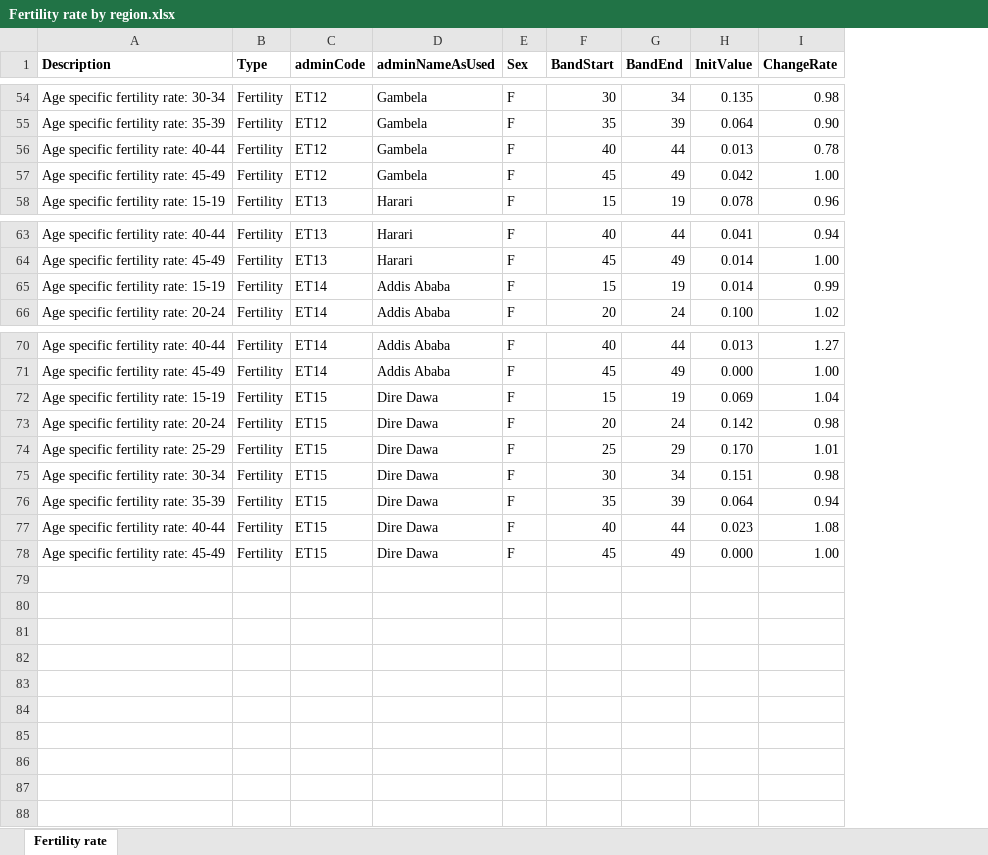
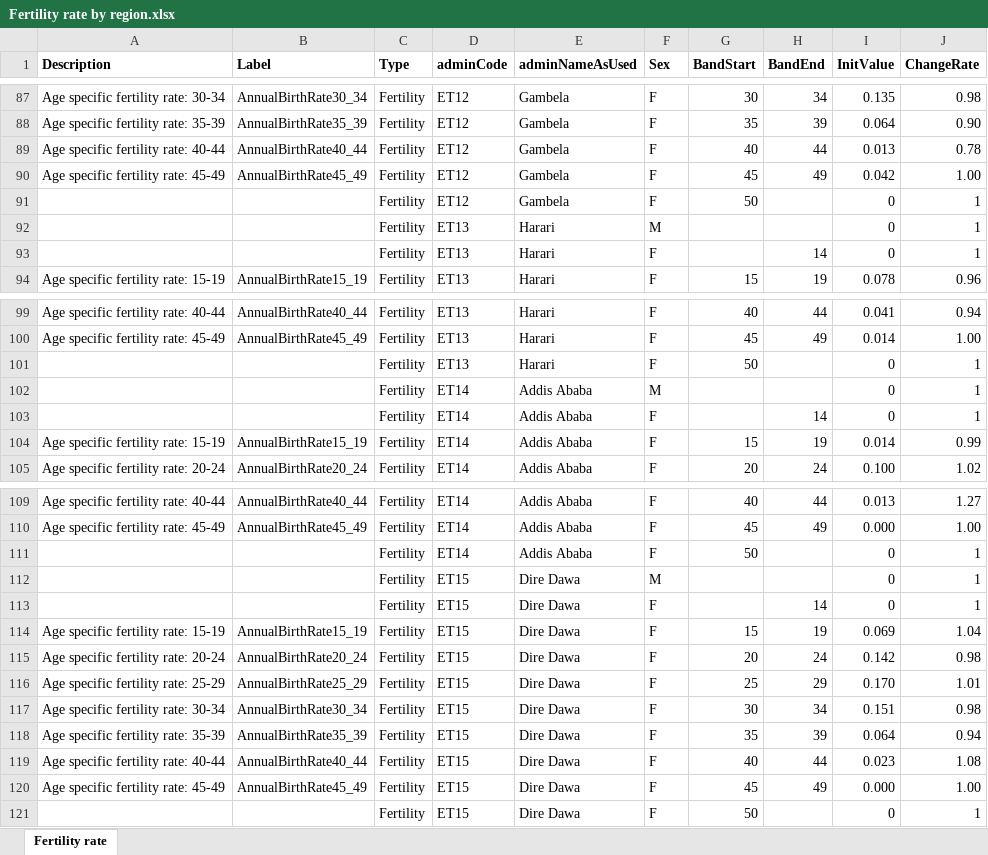
Before and after one commit to InstituteforDiseaseModeling/PACE-HRH, an Excel workbook: config/Fertility rate by region.xlsx, sheet Fertility rate, drawn as a sheet; only a part is shown, gaps mark what is left out; values as stored, in another font and other column widths than the file's, no borders; the diff covers the shown part only; the diff names each change by its address in the sheet, - before the commit and + after, or states it on an @@ line.

Commit message:
Update Fertility rate by region.xlsx
Added Label column, added rows for male and non-productive age female.

```diff
--- a/config/Fertility rate by region.xlsx (sheet Fertility rate)
+++ b/config/Fertility rate by region.xlsx (sheet Fertility rate)
+column B (Label), rows 87-90: AnnualBirthRate30_34 | AnnualBirthRate35_39 | AnnualBirthRate40_44 | AnnualBirthRate45_49; row 94: AnnualBirthRate15_19; rows 99-100: AnnualBirthRate40_44 | AnnualBirthRate45_49; rows 104-105: AnnualBirthRate15_19 | AnnualBirthRate20_24; rows 109-110: AnnualBirthRate40_44 | AnnualBirthRate45_49; rows 114-120: AnnualBirthRate15_19 | AnnualBirthRate20_24 | AnnualBirthRate25_29 | AnnualBirthRate30_34 | AnnualBirthRate35_39 | AnnualBirthRate40_44 | AnnualBirthRate45_49
+row 91:  |  | Fertility | ET12 | Gambela | F | 50 |  | 0 | 1
+row 92:  |  | Fertility | ET13 | Harari | M |  |  | 0 | 1
+row 93:  |  | Fertility | ET13 | Harari | F |  | 14 | 0 | 1
+row 101:  |  | Fertility | ET13 | Harari | F | 50 |  | 0 | 1
+row 102:  |  | Fertility | ET14 | Addis Ababa | M |  |  | 0 | 1
+row 103:  |  | Fertility | ET14 | Addis Ababa | F |  | 14 | 0 | 1
+row 111:  |  | Fertility | ET14 | Addis Ababa | F | 50 |  | 0 | 1
+row 112:  |  | Fertility | ET15 | Dire Dawa | M |  |  | 0 | 1
+row 113:  |  | Fertility | ET15 | Dire Dawa | F |  | 14 | 0 | 1
+row 121:  |  | Fertility | ET15 | Dire Dawa | F | 50 |  | 0 | 1
```
Also changed, not shown: 33 added rows elsewhere in this sheet.
